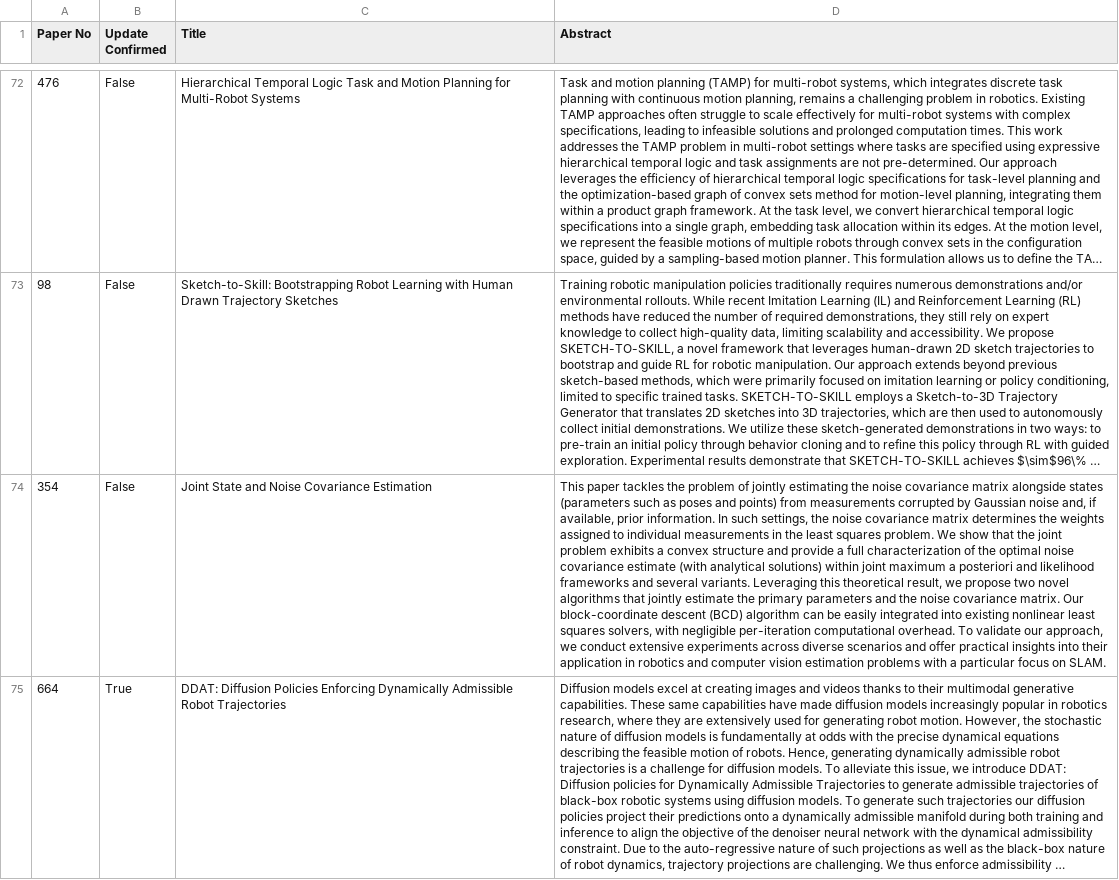
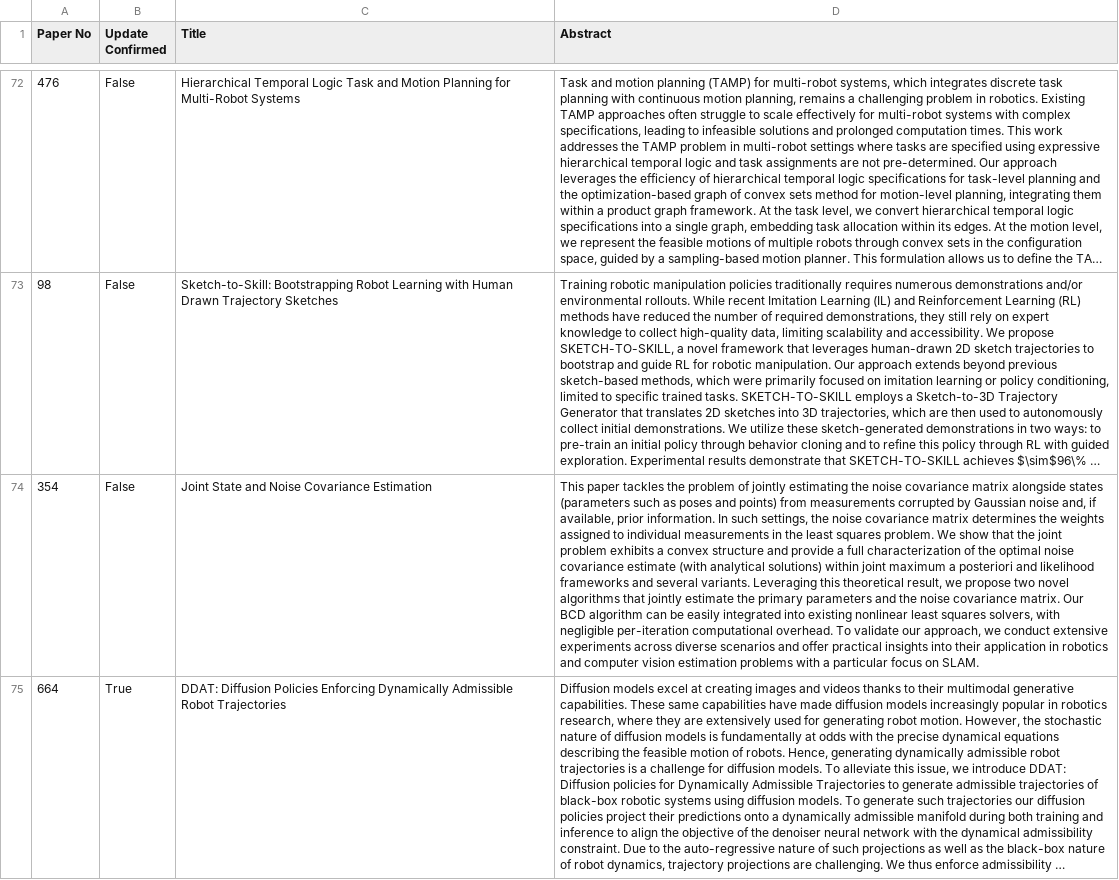
Before and after one commit to rss2025/rss2025.github.io, a CSV file: _data/rss2025_updated_abstracts.csv, drawn as a sheet; only a part is shown, gaps mark what is left out; long unchanged cells end in …; the diff covers the shown part only; the diff names each change by its address in the sheet, - before the commit and + after, or states it on an @@ line.

Commit message:
fix abstracts authors didn't update

```diff
--- a/_data/rss2025_updated_abstracts.csv
+++ b/_data/rss2025_updated_abstracts.csv
-D74 (Abstract): …matrix. Our block-coordinate descent (BCD) algorithm can…
+D74 (Abstract): …matrix. Our BCD algorithm can…
```
Also changed, not shown: 7 edited cells elsewhere in this file, 11 other files.
